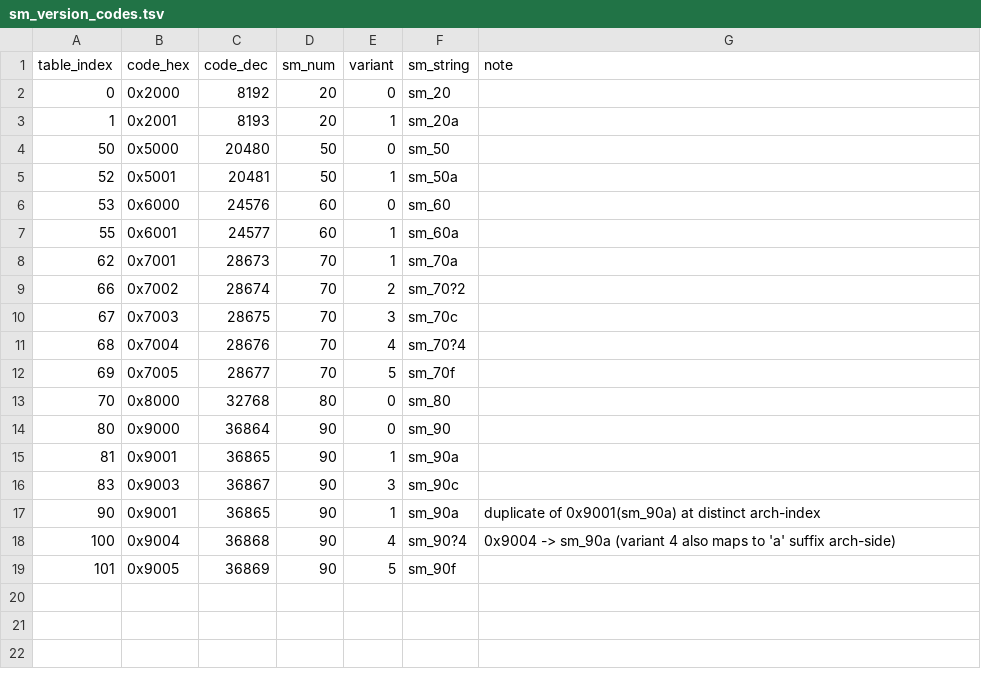
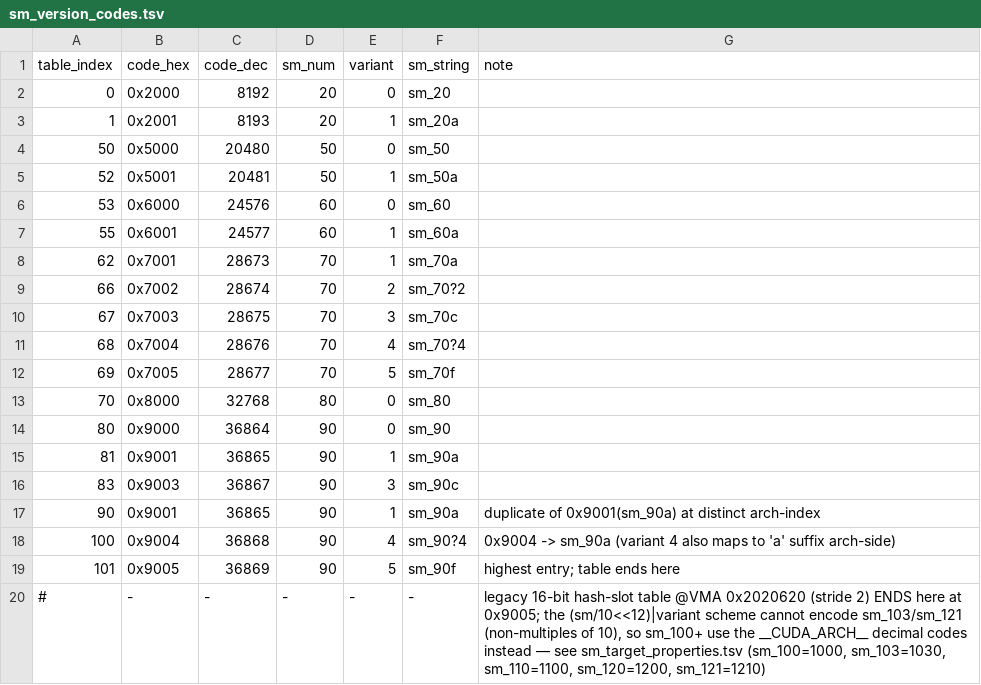
Before and after one commit to GrigoryEvko/crucible-notes, a TSV file: decoded/ptxas-targets/sm_version_codes.tsv, drawn as a sheet.

Commit message:
decoded: extract sm_110/120/121 target/regalloc/mercury per-arch data
ptxas 13.0.88 (sha256 daba837a…b849f2), cross-checked vs CUDA 13.1 nvdisasm/cuobjdump/nvcc.

targets:
- sm_target_properties.tsv: __CUDA_ARCH__ codes @0x2027a08 (sm_100=1000, sm_103=1030,
  sm_110=1100, sm_120=1200, sm_121=1210, +a0/f0 variants); nvcc-confirmed
- sass_elf_eflags.tsv: finalized EF_CUDA_SM = (sm<<8)|tag (0x6402/0x6702/0x6e02/0x7802/0x7902)
- sm_version_codes.tsv: legacy 16-bit hash-slot table @0x2020620 confirmed to end at sm_90f
  by design ((sm/10<<12)|variant cannot encode 103/121); supported_targets: sm_101 NOT PRESENT

regalloc (corrected legacy table labels via sub_ABF590 + vtable selector thunks):
- Blackwell family sm_100/101/103/120/121 (selectors 0x5000-0x5005) share class table
  0x21FB680 + regfile mode_flag=2 / limit2=0xff(255); sm_90 uses 0x224FE80 / mode_flag=1 / 0x3f(63)
- sm_110 has no own arch class (aliases a Blackwell-family class); budget identical (255/24/4)
- fp64_throughput_class.tsv: sm_100 full-rate FP64 (0x10 dependent-DFMA gap); sm_103/110/120/121
  rate-limited (0x50 gap, ~4 stall slots)

mercury:
- arch_compat_capbits.tsv: sub_60F290 off-target cap-bit jump table @0x2020030 +
  family-normalize rules (sm_100=0x01, sm_103=0x08, sm_110=0x02, sm_120-family=0x10, sm_121=0x40)

sm_coverage.md: updated targets/regalloc/mercury rows to extracted-now

```diff
--- a/decoded/ptxas-targets/sm_version_codes.tsv
+++ b/decoded/ptxas-targets/sm_version_codes.tsv
@@ -18,2 +18,3 @@ table_index	code_hex	code_dec	sm_num	variant	sm_string	note
 100	0x9004	36868	90	4	sm_90?4	0x9004 -> sm_90a (variant 4 also maps to 'a' suffix arch-side)
-101	0x9005	36869	90	5	sm_90f	
+101	0x9005	36869	90	5	sm_90f	highest entry; table ends here
+#	-	-	-	-	-	legacy 16-bit hash-slot table @VMA 0x2020620 (stride 2) ENDS here at 0x9005; the (sm/10<<12)|variant scheme cannot encode sm_103/sm_121 (non-multiples of 10), so sm_100+ use the __CUDA_ARCH__ decimal codes instead — see sm_target_properties.tsv (sm_100=1000, sm_103=1030, sm_110=1100, sm_120=1200, sm_121=1210)
```
Also changed, not shown: decoded/ptxas-targets/supported_targets.tsv, 9 other files.
